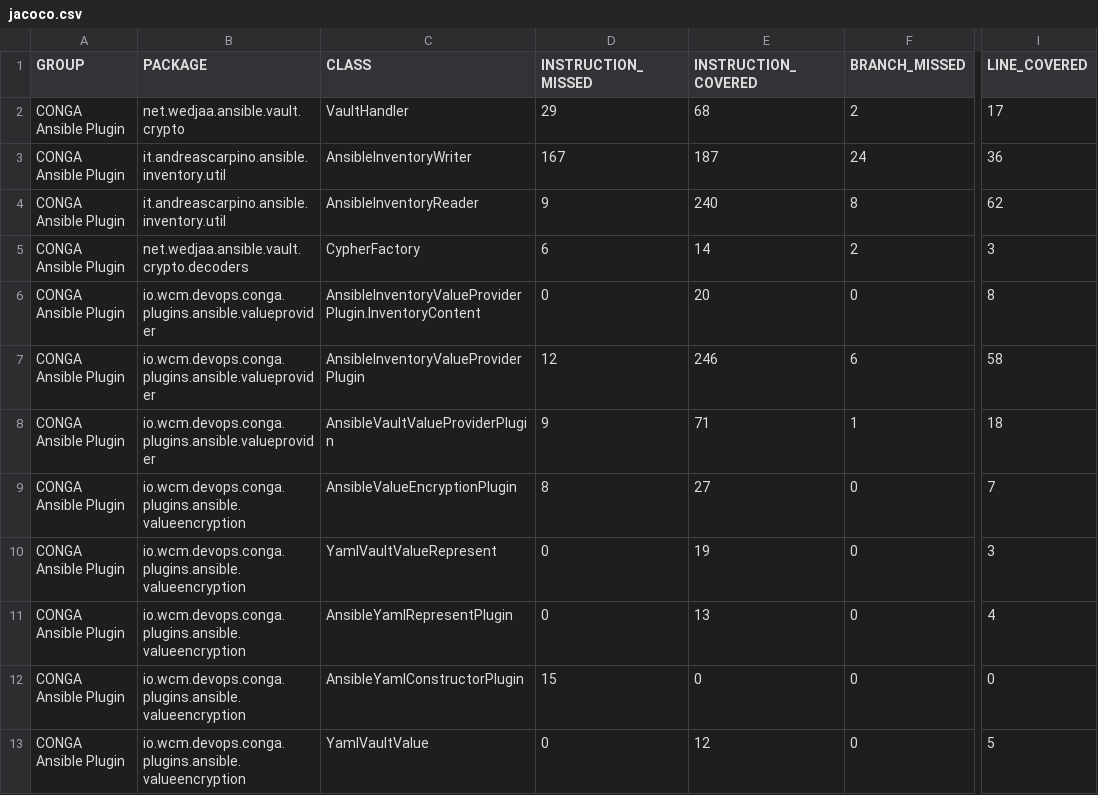
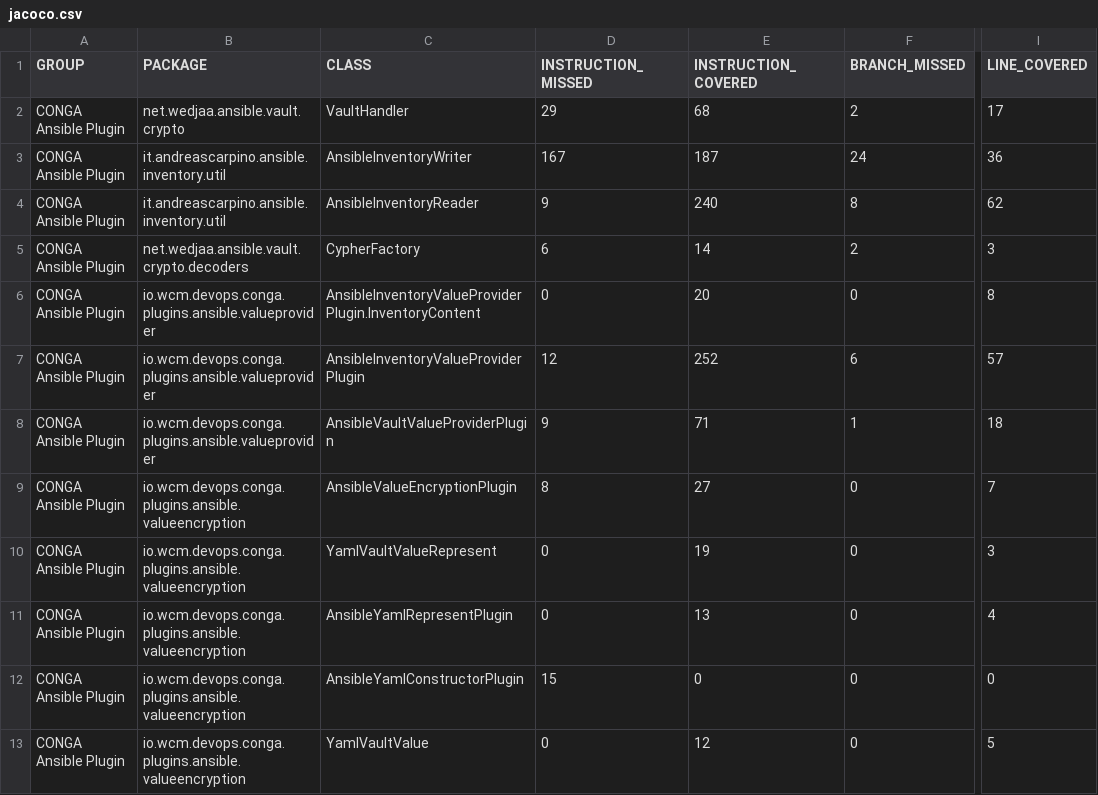
Before and after one commit to wcm-io-devops/wcm-io-devops.github.io, a CSV file: conga/plugins/ansible/conga-ansible-plugin/jacoco/jacoco.csv, drawn as a sheet; only a part is shown, gaps mark what is left out; the diff names each change by its address in the sheet, - before the commit and + after, or states it on an @@ line.

Commit message:
Maven site: wcm-io-devops/conga-ansible-plugin

```diff
--- a/conga/plugins/ansible/conga-ansible-plugin/jacoco/jacoco.csv
+++ b/conga/plugins/ansible/conga-ansible-plugin/jacoco/jacoco.csv
-E7 (INSTRUCTION_COVERED): 246
+E7 (INSTRUCTION_COVERED): 252
-I7 (LINE_COVERED): 58
+I7 (LINE_COVERED): 57
```
Also changed, not shown: 10 other files.
